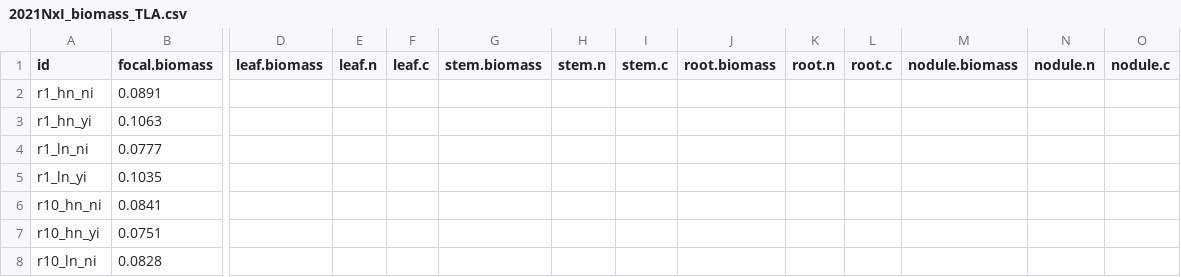
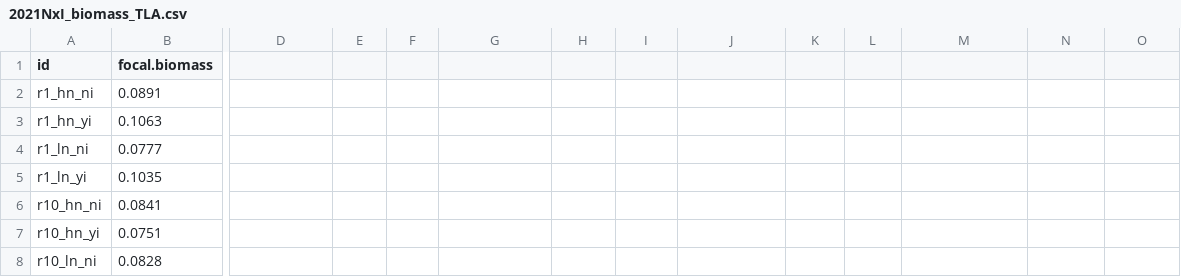
Before and after one commit to eaperkowski/NxI_soybean_phys, a CSV file: data/2021NxI_biomass_TLA.csv, drawn as a sheet; only a part is shown, gaps mark what is left out; the diff names each change by its address in the sheet, - before the commit and + after, or states it on an @@ line.

```diff
--- a/data/2021NxI_biomass_TLA.csv
+++ b/data/2021NxI_biomass_TLA.csv
-D1: leaf.biomass
+D1: (empty)
-E1: leaf.n
+E1: (empty)
-F1: leaf.c
+F1: (empty)
-G1: stem.biomass
+G1: (empty)
-H1: stem.n
+H1: (empty)
-I1: stem.c
+I1: (empty)
-J1: root.biomass
+J1: (empty)
-K1: root.n
+K1: (empty)
-L1: root.c
+L1: (empty)
-M1: nodule.biomass
+M1: (empty)
-N1: nodule.n
+N1: (empty)
-O1: nodule.c
+O1: (empty)
```
Also changed, not shown: data/2021NxI_trait_data.csv, 1 other file.
